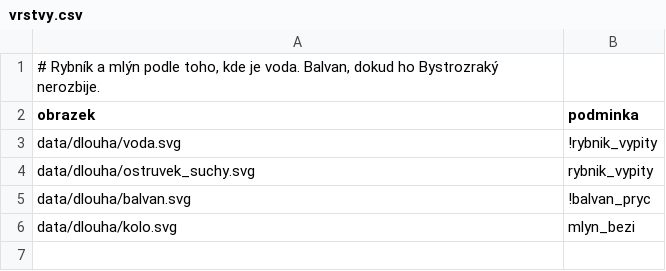
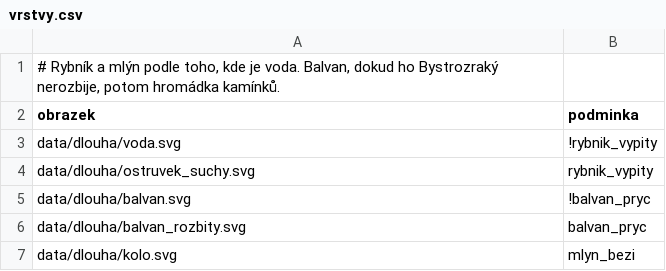
Before and after one commit to jankoubeknic-alt/Postovsky-panacek, a CSV file: data/dlouha/vrstvy.csv, drawn as a sheet.

```diff
--- a/data/dlouha/vrstvy.csv
+++ b/data/dlouha/vrstvy.csv
@@ -1,2 +1,2 @@
-# Rybník a mlýn podle toho, kde je voda. Balvan, dokud ho Bystrozraký nerozbije.
+# Rybník a mlýn podle toho, kde je voda. Balvan, dokud ho Bystrozraký nerozbije, potom hromádka kamínků.
 obrazek;podminka
@@ -5,2 +5,3 @@ data/dlouha/ostruvek_suchy.svg;rybnik_vypity
 data/dlouha/balvan.svg;!balvan_pryc
+data/dlouha/balvan_rozbity.svg;balvan_pryc
 data/dlouha/kolo.svg;mlyn_bezi
```
Also changed, not shown: data/brodek/obrazky.csv, data/certovina/obrazky.csv, 44 other files.
